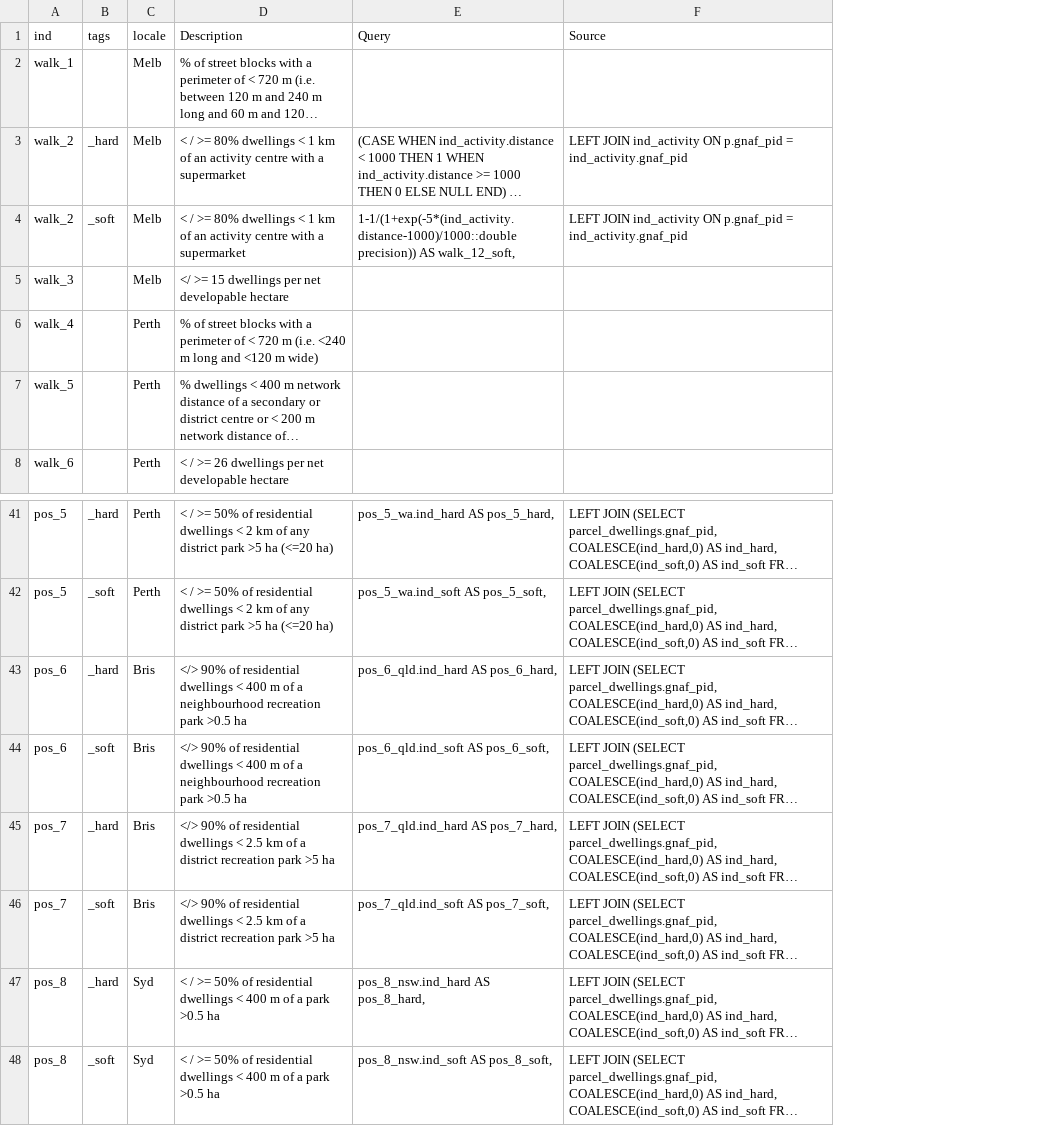
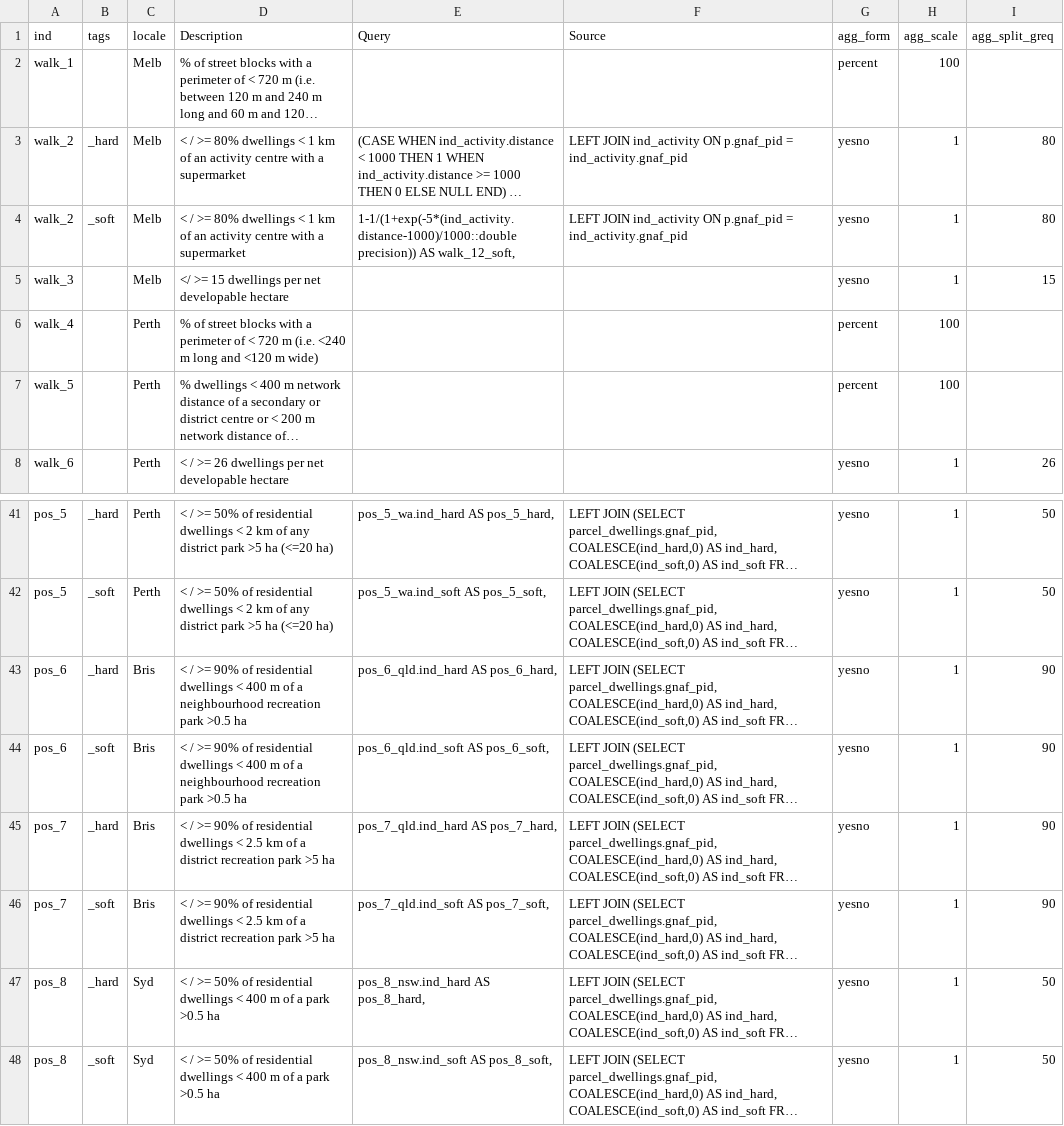
Before and after one commit to healthy-liveable-cities/australian-national-liveability-study, a CSV file: ind_study_region_matrix.csv, drawn as a sheet; only a part is shown, gaps mark what is left out; long unchanged cells end in …; the diff names each change by its address in the sheet, - before the commit and + after, or states it on an @@ line.

Commit message:
updated ind_matrix to include agg_form (e.g. percent, yesno, proportion, count, ratio, etc which may be useful as an additional tag later on wrt legend type in raw units; also percent is a cue to scale by 100) and agg_split_greq, the point for which greater than or equal to is 'yes'

```diff
--- a/ind_study_region_matrix.csv
+++ b/ind_study_region_matrix.csv
+column G (agg_form), rows 2-8: percent | yesno | yesno | yesno | percent | percent | yesno; rows 41-48: all yesno
+column H (agg_scale), rows 2-8: 100 | 1 | 1 | 1 | 100 | 100 | 1; rows 41-48: all 1
+column I (agg_split_greq), rows 3-8: 80 | 80 | 15 |  |  | 26; rows 41-48: 50 | 50 | 90 | 90 | 90 | 90 | 50 | 50
-D43:D44 (Description): </> 90% of…
+D43:D44 (Description): < / >= 90% of…
-D45:D46 (Description): </> 90% of…
+D45:D46 (Description): < / >= 90% of…
```
